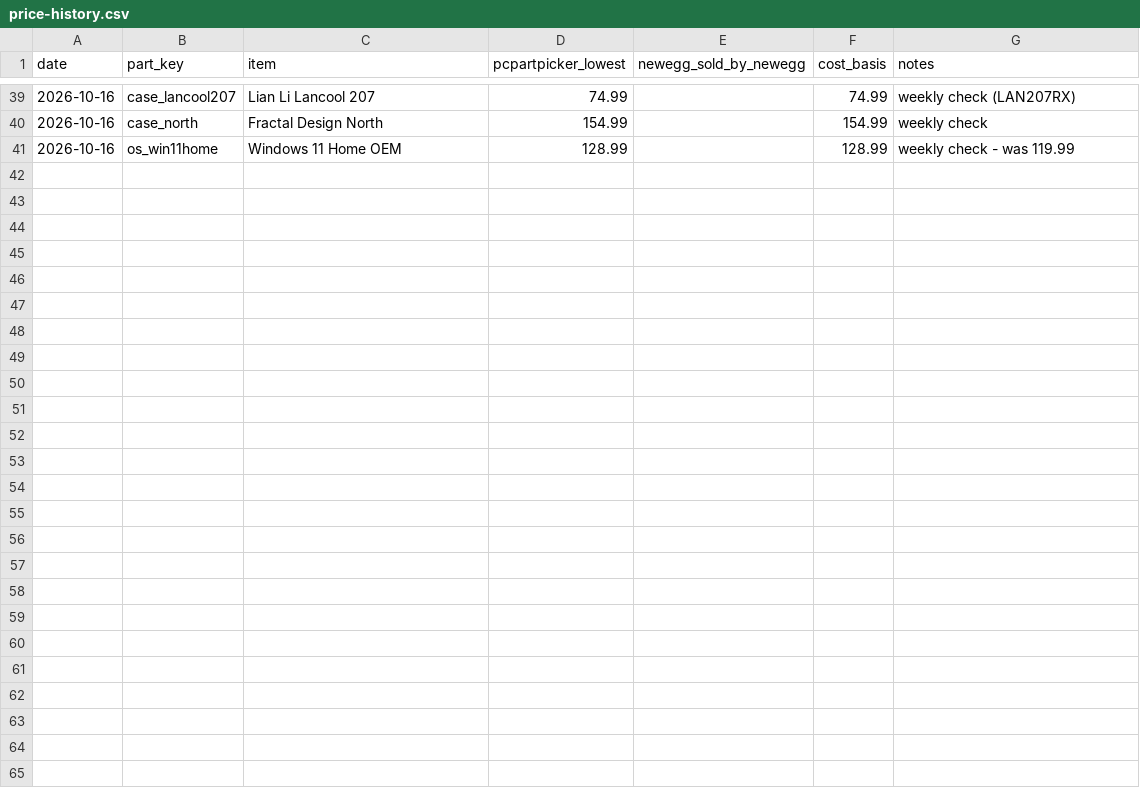
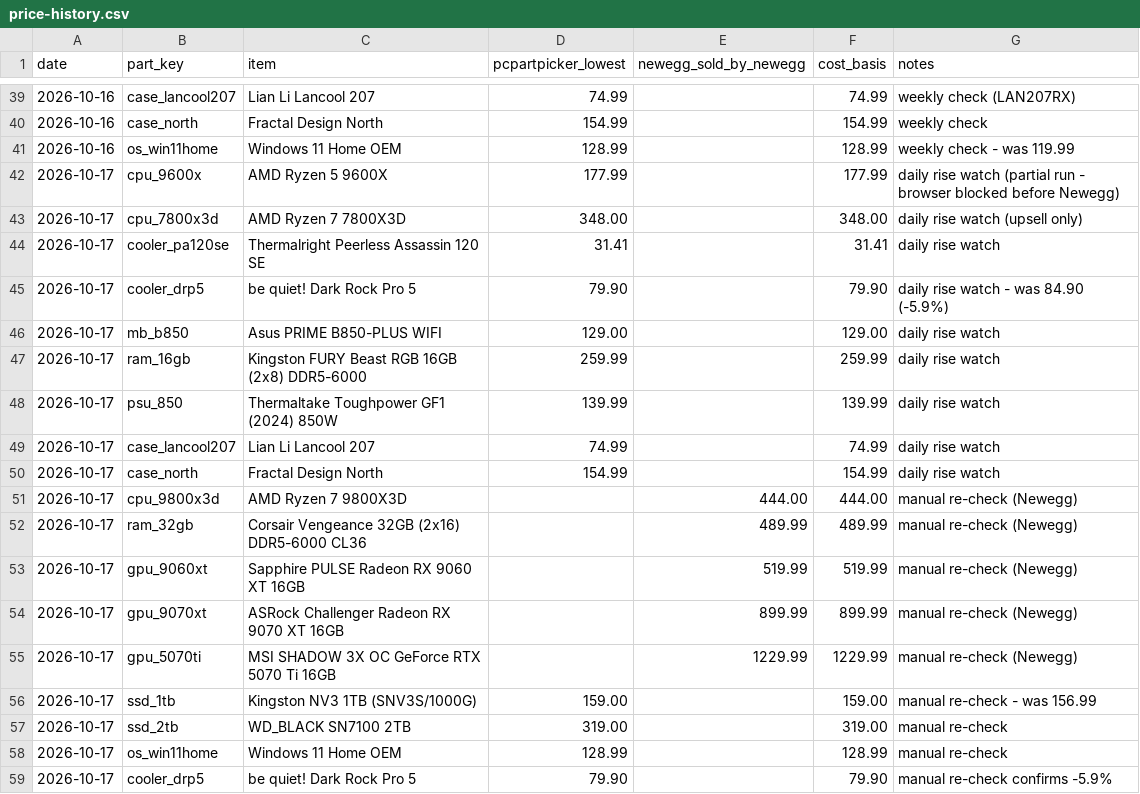
Before and after one commit to olegnochka/framefoundry, a CSV file: public/data/price-history.csv, drawn as a sheet; only a part is shown, gaps mark what is left out.

Commit message:
Re-price builds from 2026-10-17 part prices: Mainstream $1,999, Performance $2,699, Quiet Creator $3,799
Automated by the Frame Foundry daily price check.

```diff
--- a/public/data/price-history.csv
+++ b/public/data/price-history.csv
@@ -41 +41,19 @@ date,part_key,item,pcpartpicker_lowest,newegg_sold_by_newegg,cost_basis,notes
 2026-10-16,os_win11home,Windows 11 Home OEM,128.99,,128.99,weekly check - was 119.99
+2026-10-17,cpu_9600x,AMD Ryzen 5 9600X,177.99,,177.99,daily rise watch (partial run - browser blocked before Newegg)
+2026-10-17,cpu_7800x3d,AMD Ryzen 7 7800X3D,348.00,,348.00,daily rise watch (upsell only)
+2026-10-17,cooler_pa120se,Thermalright Peerless Assassin 120 SE,31.41,,31.41,daily rise watch
+2026-10-17,cooler_drp5,be quiet! Dark Rock Pro 5,79.90,,79.90,daily rise watch - was 84.90 (-5.9%)
+2026-10-17,mb_b850,Asus PRIME B850-PLUS WIFI,129.00,,129.00,daily rise watch
+2026-10-17,ram_16gb,Kingston FURY Beast RGB 16GB (2x8) DDR5-6000,259.99,,259.99,daily rise watch
+2026-10-17,psu_850,Thermaltake Toughpower GF1 (2024) 850W,139.99,,139.99,daily rise watch
+2026-10-17,case_lancool207,Lian Li Lancool 207,74.99,,74.99,daily rise watch
+2026-10-17,case_north,Fractal Design North,154.99,,154.99,daily rise watch
+2026-10-17,cpu_9800x3d,AMD Ryzen 7 9800X3D,,444.00,444.00,manual re-check (Newegg)
+2026-10-17,ram_32gb,Corsair Vengeance 32GB (2x16) DDR5-6000 CL36,,489.99,489.99,manual re-check (Newegg)
+2026-10-17,gpu_9060xt,Sapphire PULSE Radeon RX 9060 XT 16GB,,519.99,519.99,manual re-check (Newegg)
+2026-10-17,gpu_9070xt,ASRock Challenger Radeon RX 9070 XT 16GB,,899.99,899.99,manual re-check (Newegg)
+2026-10-17,gpu_5070ti,MSI SHADOW 3X OC GeForce RTX 5070 Ti 16GB,,1229.99,1229.99,manual re-check (Newegg)
+2026-10-17,ssd_1tb,Kingston NV3 1TB (SNV3S/1000G),159.00,,159.00,manual re-check - was 156.99
+2026-10-17,ssd_2tb,WD_BLACK SN7100 2TB,319.00,,319.00,manual re-check
+2026-10-17,os_win11home,Windows 11 Home OEM,128.99,,128.99,manual re-check
+2026-10-17,cooler_drp5,be quiet! Dark Rock Pro 5,79.90,,79.90,manual re-check confirms -5.9%
```
Also changed, not shown: public/data/builds-today.csv, public/data/prices-today.csv, 5 other files.
